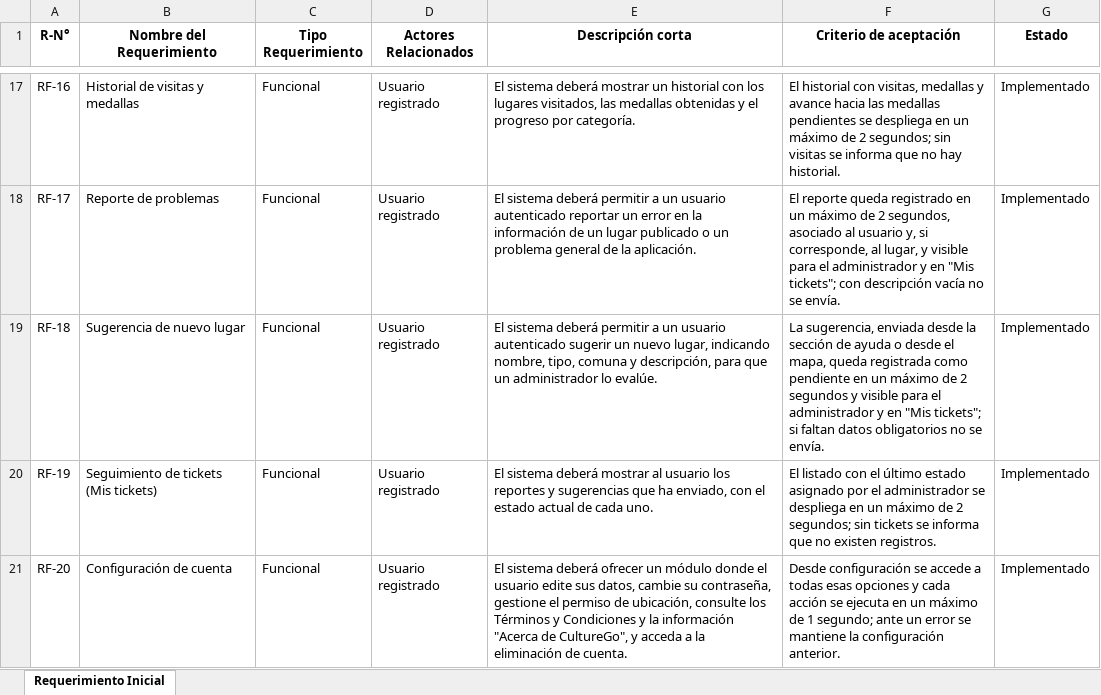
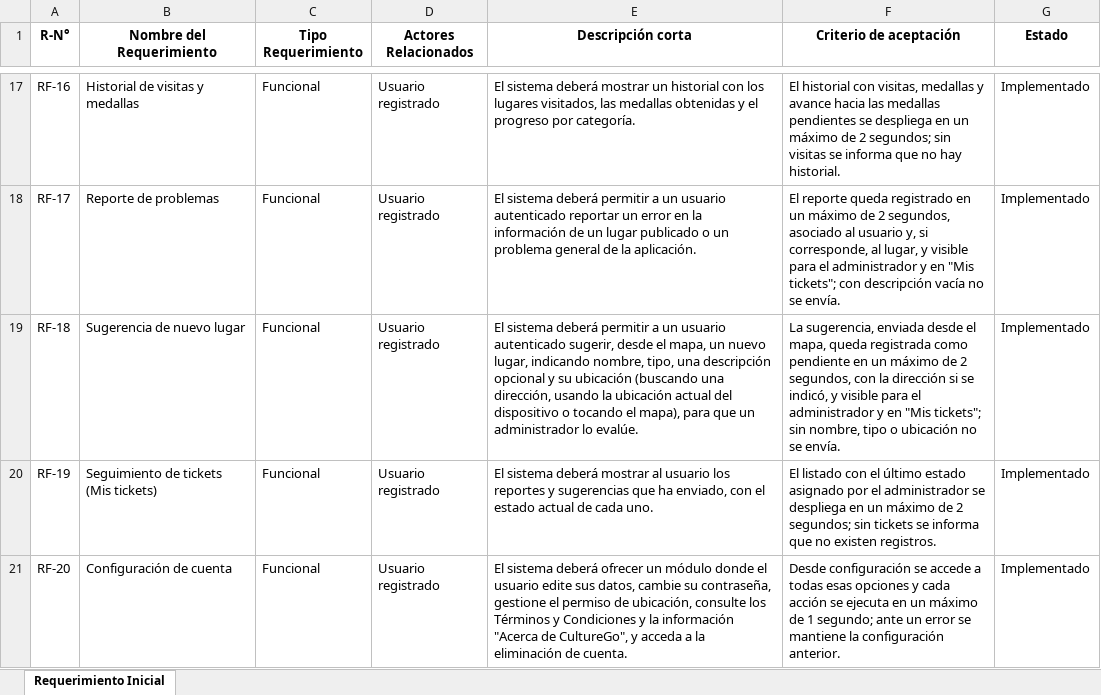
Before and after one commit to nicolenavarrorojas/CultureGo, an Excel workbook: FASE 2/EVIDENCIAS PROYECTO/EVIDENCIAS DE DOCUMENTACION/2- Levantamiento y especificación de requisitos/2- Planilla_de_Requerimientos_CultureGo.xlsx, sheet Requerimiento Inicial, drawn as a sheet; only a part is shown, gaps mark what is left out; values as stored, in another font and other column widths than the file's, no borders; table styles not drawn; the diff names each change by its address in the sheet, - before the commit and + after, or states it on an @@ line.

Commit message:
se actualizan docs tomando en cuenta nuevas funcionalidades

```diff
--- a/FASE 2/EVIDENCIAS PROYECTO/EVIDENCIAS DE DOCUMENTACION/2- Levantamiento y especificación de requisitos/2- Planilla_de_Requerimientos_CultureGo.xlsx (sheet Requerimiento Inicial)
+++ b/FASE 2/EVIDENCIAS PROYECTO/EVIDENCIAS DE DOCUMENTACION/2- Levantamiento y especificación de requisitos/2- Planilla_de_Requerimientos_CultureGo.xlsx (sheet Requerimiento Inicial)
-E19 (Descripción corta): …usuario autenticado sugerir un nuevo lugar, indicando nombre, tipo, comuna y descripción, para que…
+E19 (Descripción corta): …usuario autenticado sugerir, desde el mapa, un nuevo lugar, indicando nombre, tipo, una descripción opcional y su ubicación (buscando una dirección, usando la ubicación actual del dispositivo o tocando el mapa), para que…
-F19 (Criterio de aceptación): …enviada desde la sección de ayuda o desde el mapa, queda registrada como pendiente en un máximo de 2 segundos y visible para el administrador y en "Mis tickets"; si faltan datos obligatorios no se…
+F19 (Criterio de aceptación): …enviada desde el mapa, queda registrada como pendiente en un máximo de 2 segundos, con la dirección si se indicó, y visible para el administrador y en "Mis tickets"; sin nombre, tipo o ubicación no se…
```
Also changed, not shown: 12 other files.
